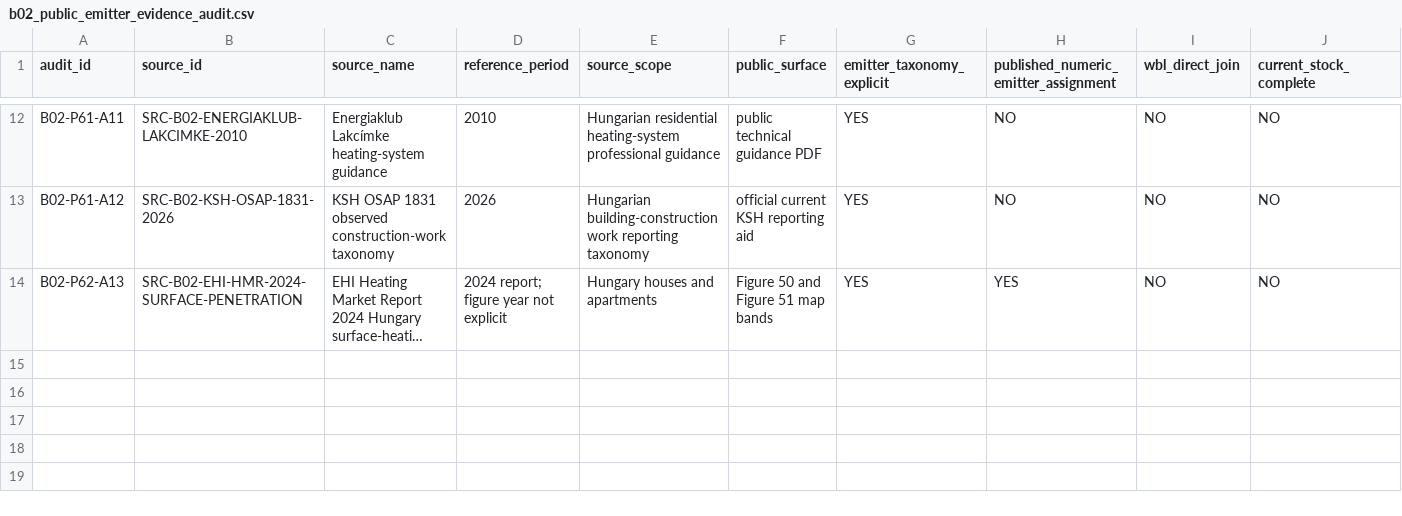
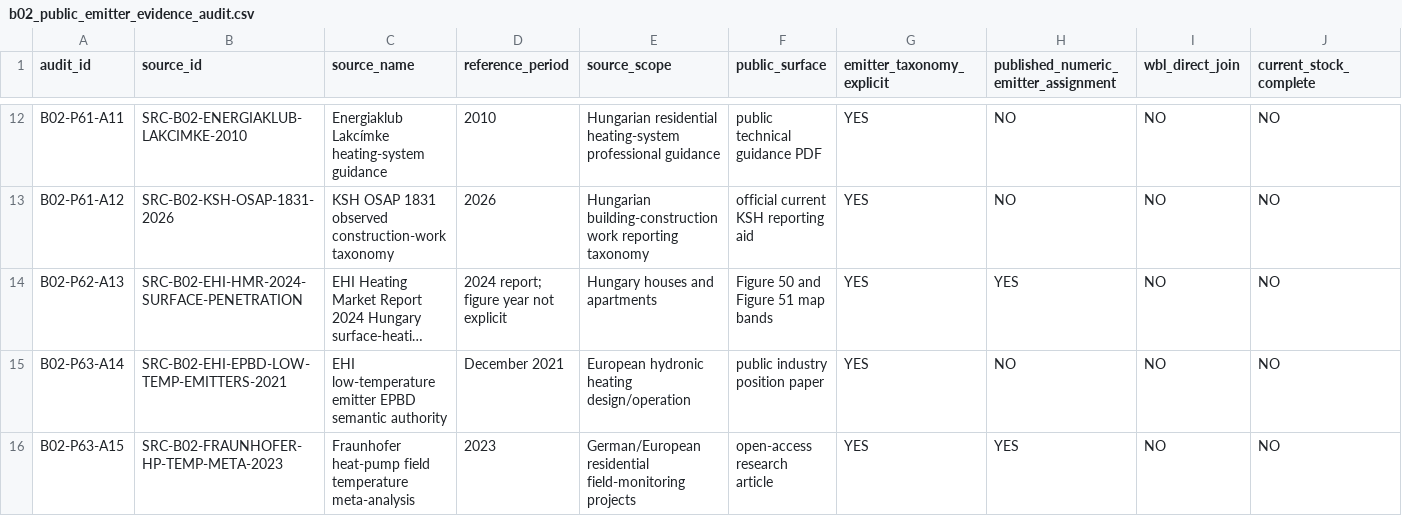
Before and after one commit to Anonymoos-Rommel/hoszivattyu-akkumulator-orszagos-modell, a CSV file: registry/b02_public_emitter_evidence_audit.csv, drawn as a sheet; only a part is shown, gaps mark what is left out; long unchanged cells end in …; rows hold the shown columns only; the diff names each change by its address in the sheet, - before the commit and + after, or states it on an @@ line.

Commit message:
B02-P63: reapply semantic repair on canonical main

```diff
--- a/registry/b02_public_emitter_evidence_audit.csv
+++ b/registry/b02_public_emitter_evidence_audit.csv
+row 15: B02-P63-A14 | SRC-B02-EHI-EPBD-LOW-TEMP-EMITTERS-2021 | EHI low-temperature emitter EPBD semantic authority | December 2021 | European hydronic heating design/operation | public industry position paper | YES | NO | NO | NO
+row 16: B02-P63-A15 | SRC-B02-FRAUNHOFER-HP-TEMP-META-2023 | Fraunhofer heat-pump field temperature meta-analysis | 2023 | German/European residential field-monitoring projects | open-access research article | YES | YES | NO | NO
```
